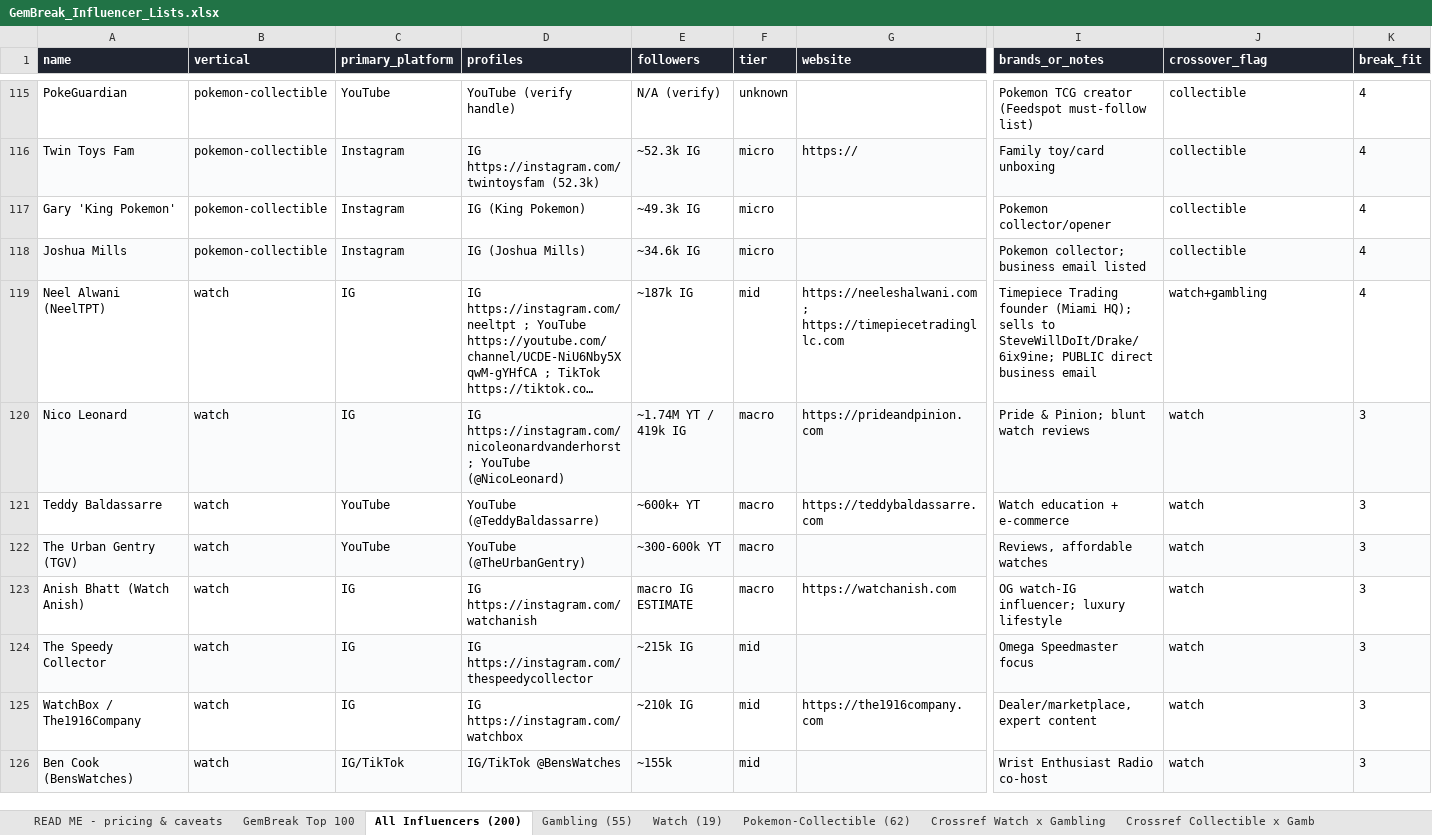
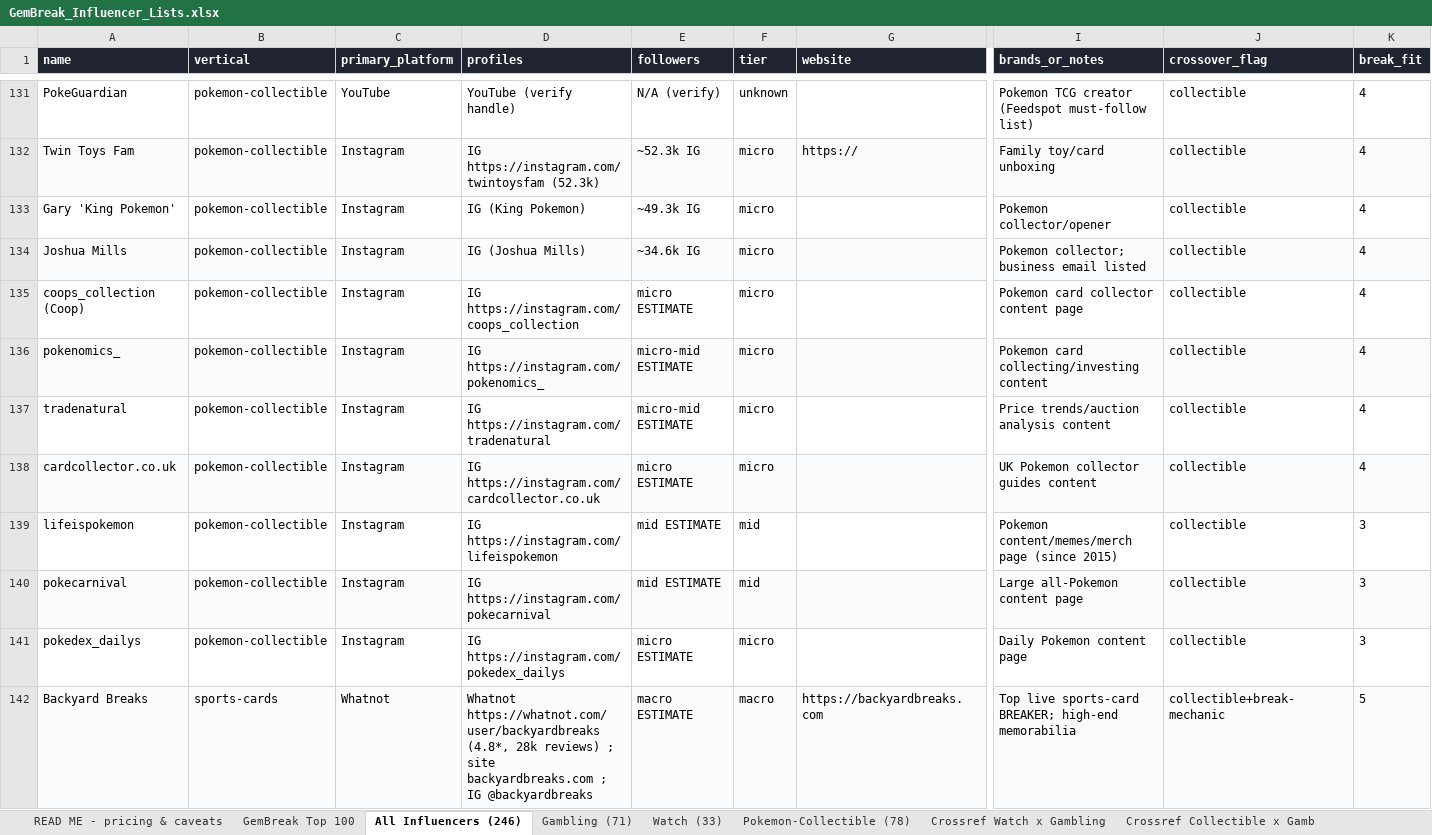
Before and after one commit to AveryArtlife/art-discovery-agent, an Excel workbook: research/GemBreak_Influencer_Lists.xlsx, sheet All Influencers (246), drawn as a sheet; only a part is shown, gaps mark what is left out; the shorter side is filled out with more unchanged rows; long unchanged cells end in …; values as stored, in another font and other column widths than the file's, no borders; rows hold the shown columns only; the diff covers the shown part only; the diff names each change by its address in the sheet, - before the commit and + after, or states it on an @@ line.

```diff
--- a/research/GemBreak_Influencer_Lists.xlsx (sheet All Influencers (246))
+++ b/research/GemBreak_Influencer_Lists.xlsx (sheet All Influencers (246))
-sheet tab: All Influencers (200)
+sheet tab: All Influencers (246)
-sheet tab: Gambling (55)
+sheet tab: Gambling (71)
-sheet tab: Watch (19)
+sheet tab: Watch (33)
-sheet tab: Pokemon-Collectible (62)
+sheet tab: Pokemon-Collectible (78)
+row 135: coops_collection (Coop) | pokemon-collectible | Instagram | IG https://instagram.com/coops_collection | micro ESTIMATE | micro |  | Pokemon card collector content page | collectible | 4
+row 136: pokenomics_ | pokemon-collectible | Instagram | IG https://instagram.com/pokenomics_ | micro-mid ESTIMATE | micro |  | Pokemon card collecting/investing content | collectible | 4
+row 137: tradenatural | pokemon-collectible | Instagram | IG https://instagram.com/tradenatural | micro-mid ESTIMATE | micro |  | Price trends/auction analysis content | collectible | 4
+row 138: cardcollector.co.uk | pokemon-collectible | Instagram | IG https://instagram.com/cardcollector.co.uk | micro ESTIMATE | micro |  | UK Pokemon collector guides content | collectible | 4
+row 139: lifeispokemon | pokemon-collectible | Instagram | IG https://instagram.com/lifeispokemon | mid ESTIMATE | mid |  | Pokemon content/memes/merch page (since 2015) | collectible | 3
+row 140: pokecarnival | pokemon-collectible | Instagram | IG https://instagram.com/pokecarnival | mid ESTIMATE | mid |  | Large all-Pokemon content page | collectible | 3
+row 141: pokedex_dailys | pokemon-collectible | Instagram | IG https://instagram.com/pokedex_dailys | micro ESTIMATE | micro |  | Daily Pokemon content page | collectible | 3
+row 142: Backyard Breaks | sports-cards | Whatnot | Whatnot https://whatnot.com/user/backyardbreaks (4.8*, 28k reviews) ; site backyardbreaks.com ; IG @backyardbreaks | macro ESTIMATE | macro | https://backyardbreaks.com | Top live sports-card BREAKER; high-end memorabilia | collectible+break-mechanic | 5
```
Also changed, not shown: 38 added rows elsewhere in this sheet, sheet GemBreak Top 100, sheet Pokemon-Collectible (78), sheet Gambling (71), sheet Watch (33), 6 other files.
